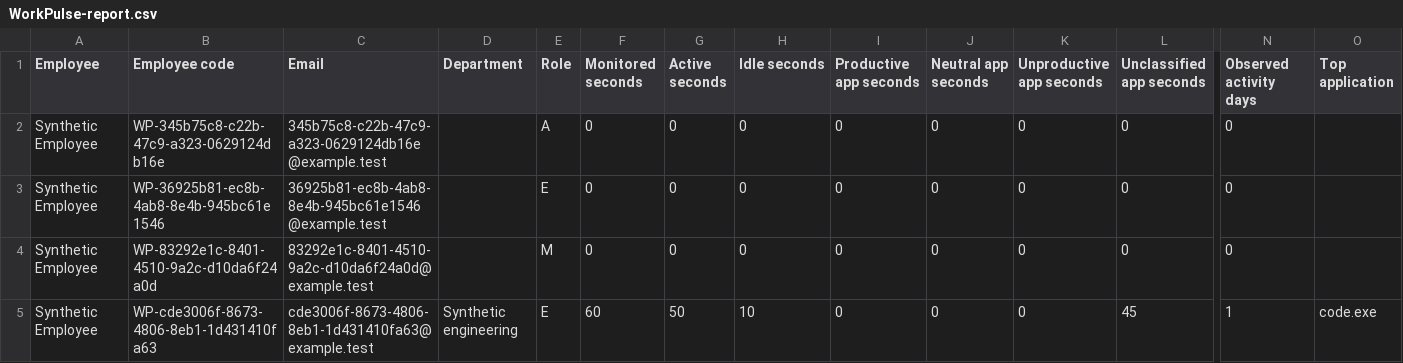
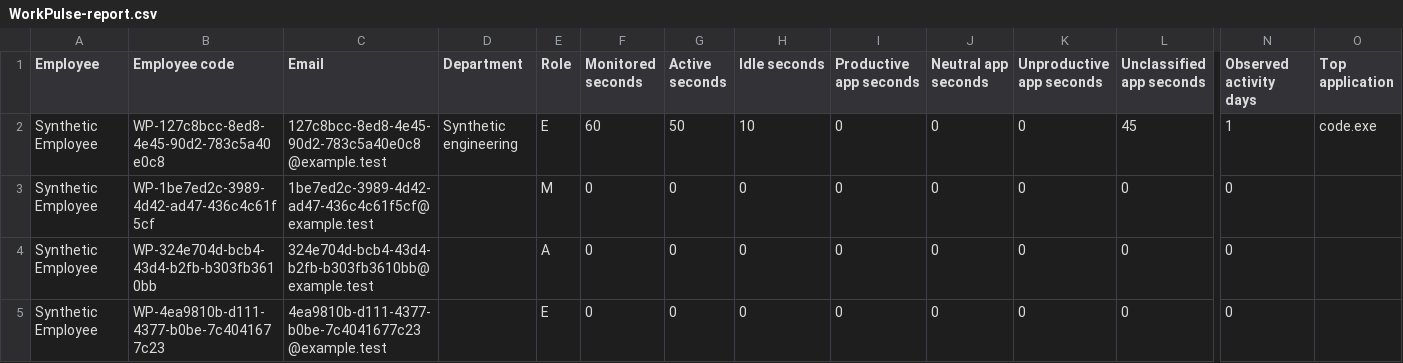
Before and after one commit to abmszjaela-glitch/WorkPulse, a CSV file: backend/reports/samples/WorkPulse-report.csv, drawn as a sheet; only a part is shown, gaps mark what is left out; removed rows and columns are numbered as before the commit, all else as after; rows hold the shown columns only; the diff names each change by its address in the sheet, - before the commit and + after, or states it on an @@ line.

Commit message:
fix: verify WorkPulse backend contracts and prepare API delivery

```diff
--- a/backend/reports/samples/WorkPulse-report.csv
+++ b/backend/reports/samples/WorkPulse-report.csv
+row 2: Synthetic Employee | WP-127c8bcc-8ed8-4e45-90d2-783c5a40e0c8 | 127c8bcc-8ed8-4e45-90d2-783c5a40e0c8@example.test | Synthetic engineering | E | 60 | 50 | 10 | 0 | 0 | 0 | 45 | 1 | code.exe
-B3 (Employee code): WP-345b75c8-c22b-47c9-a323-0629124db16e
+B3 (Employee code): WP-1be7ed2c-3989-4d42-ad47-436c4c61f5cf
-C3 (Email): 345b75c8-c22b-47c9-a323-0629124db16e@example.test
+C3 (Email): 1be7ed2c-3989-4d42-ad47-436c4c61f5cf@example.test
-E3 (Role): A
+E3 (Role): M
-B4 (Employee code): WP-36925b81-ec8b-4ab8-8e4b-945bc61e1546
+B4 (Employee code): WP-324e704d-bcb4-43d4-b2fb-b303fb3610bb
-C4 (Email): 36925b81-ec8b-4ab8-8e4b-945bc61e1546@example.test
+C4 (Email): 324e704d-bcb4-43d4-b2fb-b303fb3610bb@example.test
-E4 (Role): E
+E4 (Role): A
-B5 (Employee code): WP-83292e1c-8401-4510-9a2c-d10da6f24a0d
+B5 (Employee code): WP-4ea9810b-d111-4377-b0be-7c4041677c23
-C5 (Email): 83292e1c-8401-4510-9a2c-d10da6f24a0d@example.test
+C5 (Email): 4ea9810b-d111-4377-b0be-7c4041677c23@example.test
-E5 (Role): M
+E5 (Role): E
-row 5: Synthetic Employee | WP-cde3006f-8673-4806-8eb1-1d431410fa63 | cde3006f-8673-4806-8eb1-1d431410fa63@example.test | Synthetic engineering | E | 60 | 50 | 10 | 0 | 0 | 0 | 45 | 1 | code.exe
```
Also changed, not shown: 24 other files.
